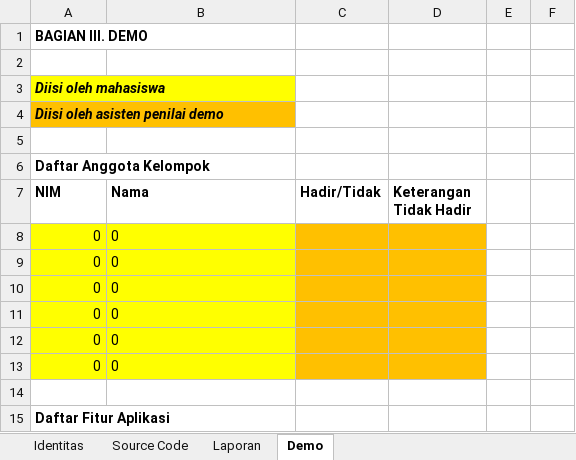
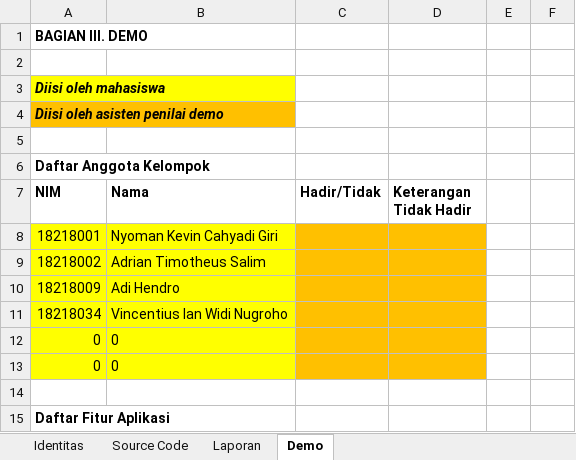
Before and after one commit to adihendro/catur, an Excel workbook: IF2111_FormPenilaian_XX.xlsx, sheet Demo, drawn as a sheet; only a part is shown; values as stored, in another font and other column widths than the file's, no borders; removed rows and columns are numbered as before the commit, all else as after; the diff names each change by its address in the sheet, - before the commit and + after, or states it on an @@ line.

```diff
--- a/IF2111_FormPenilaian_XX.xlsx (sheet Demo)
+++ b/IF2111_FormPenilaian_XX.xlsx (sheet Demo)
-row 8: 0 | 0
-row 9: 0 | 0
-row 10: 0 | 0
-row 11: 0 | 0
+row 8: 18218001 | Nyoman Kevin Cahyadi Giri
+row 9: 18218002 | Adrian Timotheus Salim
+row 10: 18218009 | Adi Hendro
+row 11: 18218034 | Vincentius Ian Widi Nugroho
```
Also changed, not shown: sheet Identitas, 2 other files.
